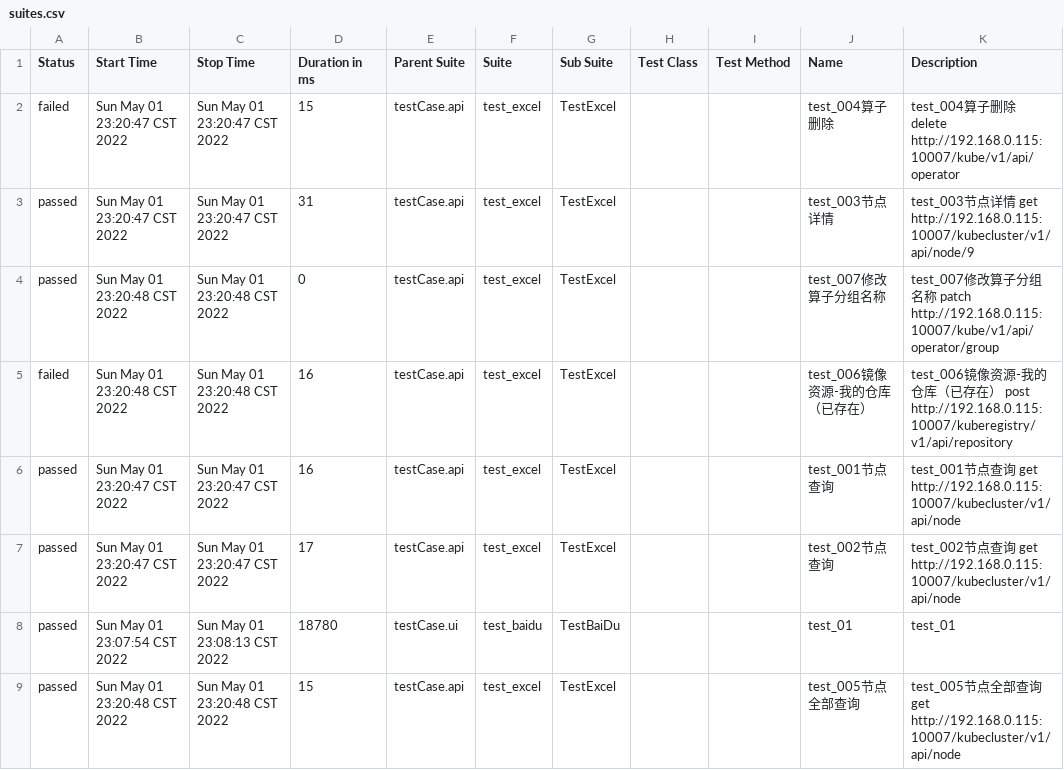
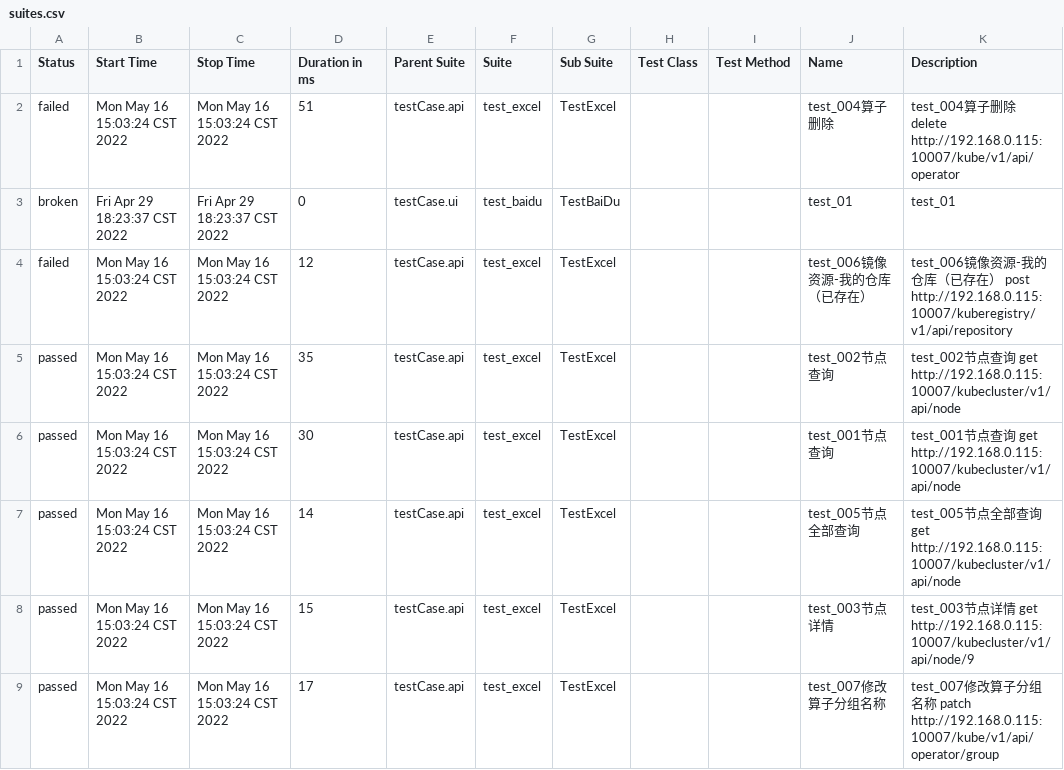
Before and after one commit to 1014TaoTao/auto_test, a CSV file: report/api_report/allure_report/data/suites.csv, drawn as a sheet.

```diff
--- a/report/api_report/allure_report/data/suites.csv
+++ b/report/api_report/allure_report/data/suites.csv
@@ -1,9 +1,9 @@
 "Status","Start Time","Stop Time","Duration in ms","Parent Suite","Suite","Sub Suite","Test Class","Test Method","Name","Description"
-"failed","Sun May 01 23:20:47 CST 2022","Sun May 01 23:20:47 CST 2022","15","testCase.api","test_excel","TestExcel","","","test_004算子删除","test_004算子删除 delete http://192.168.0.115:10007/kube/v1/api/operator"
-"passed","Sun May 01 23:20:47 CST 2022","Sun May 01 23:20:47 CST 2022","31","testCase.api","test_excel","TestExcel","","","test_003节点详情","test_003节点详情 get http://192.168.0.115:10007/kubecluster/v1/api/node/9"
-"passed","Sun May 01 23:20:48 CST 2022","Sun May 01 23:20:48 CST 2022","0","testCase.api","test_excel","TestExcel","","","test_007修改算子分组名称","test_007修改算子分组名称 patch http://192.168.0.115:10007/kube/v1/api/operator/group"
-"failed","Sun May 01 23:20:48 CST 2022","Sun May 01 23:20:48 CST 2022","16","testCase.api","test_excel","TestExcel","","","test_006镜像资源-我的仓库（已存在）","test_006镜像资源-我的仓库（已存在） post http://192.168.0.115:10007/kuberegistry/v1/api/repository"
-"passed","Sun May 01 23:20:47 CST 2022","Sun May 01 23:20:47 CST 2022","16","testCase.api","test_excel","TestExcel","","","test_001节点查询","test_001节点查询 get http://192.168.0.115:10007/kubecluster/v1/api/node"
-"passed","Sun May 01 23:20:47 CST 2022","Sun May 01 23:20:47 CST 2022","17","testCase.api","test_excel","TestExcel","","","test_002节点查询","test_002节点查询 get http://192.168.0.115:10007/kubecluster/v1/api/node"
-"passed","Sun May 01 23:07:54 CST 2022","Sun May 01 23:08:13 CST 2022","18780","testCase.ui","test_baidu","TestBaiDu","","","test_01","test_01"
-"passed","Sun May 01 23:20:48 CST 2022","Sun May 01 23:20:48 CST 2022","15","testCase.api","test_excel","TestExcel","","","test_005节点全部查询","test_005节点全部查询 get http://192.168.0.115:10007/kubecluster/v1/api/node"
+"failed","Mon May 16 15:03:24 CST 2022","Mon May 16 15:03:24 CST 2022","51","testCase.api","test_excel","TestExcel","","","test_004算子删除","test_004算子删除 delete http://192.168.0.115:10007/kube/v1/api/operator"
+"broken","Fri Apr 29 18:23:37 CST 2022","Fri Apr 29 18:23:37 CST 2022","0","testCase.ui","test_baidu","TestBaiDu","","","test_01","test_01"
+"failed","Mon May 16 15:03:24 CST 2022","Mon May 16 15:03:24 CST 2022","12","testCase.api","test_excel","TestExcel","","","test_006镜像资源-我的仓库（已存在）","test_006镜像资源-我的仓库（已存在） post http://192.168.0.115:10007/kuberegistry/v1/api/repository"
+"passed","Mon May 16 15:03:24 CST 2022","Mon May 16 15:03:24 CST 2022","35","testCase.api","test_excel","TestExcel","","","test_002节点查询","test_002节点查询 get http://192.168.0.115:10007/kubecluster/v1/api/node"
+"passed","Mon May 16 15:03:24 CST 2022","Mon May 16 15:03:24 CST 2022","30","testCase.api","test_excel","TestExcel","","","test_001节点查询","test_001节点查询 get http://192.168.0.115:10007/kubecluster/v1/api/node"
+"passed","Mon May 16 15:03:24 CST 2022","Mon May 16 15:03:24 CST 2022","14","testCase.api","test_excel","TestExcel","","","test_005节点全部查询","test_005节点全部查询 get http://192.168.0.115:10007/kubecluster/v1/api/node"
+"passed","Mon May 16 15:03:24 CST 2022","Mon May 16 15:03:24 CST 2022","15","testCase.api","test_excel","TestExcel","","","test_003节点详情","test_003节点详情 get http://192.168.0.115:10007/kubecluster/v1/api/node/9"
+"passed","Mon May 16 15:03:24 CST 2022","Mon May 16 15:03:24 CST 2022","17","testCase.api","test_excel","TestExcel","","","test_007修改算子分组名称","test_007修改算子分组名称 patch http://192.168.0.115:10007/kube/v1/api/operator/group"
```
Also changed, not shown: report/api_report/allure_report/data/behaviors.csv, 42 other files.
